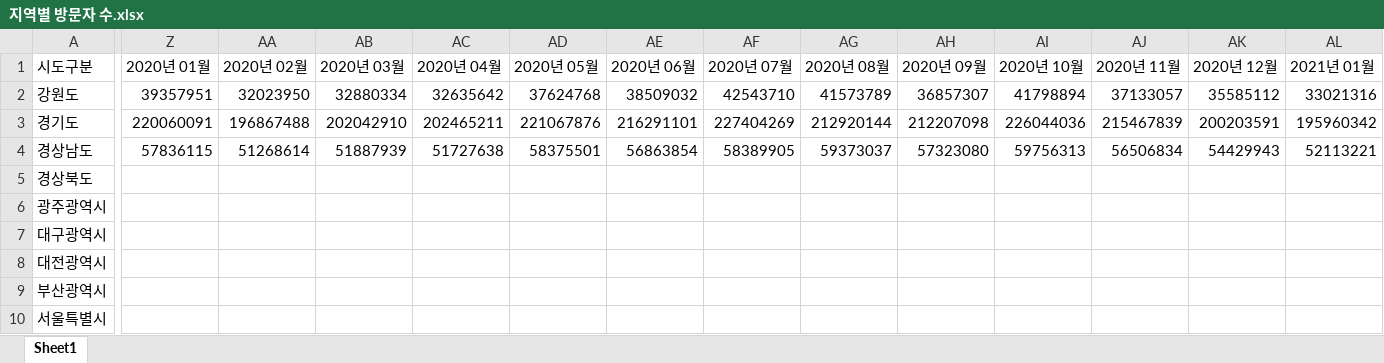
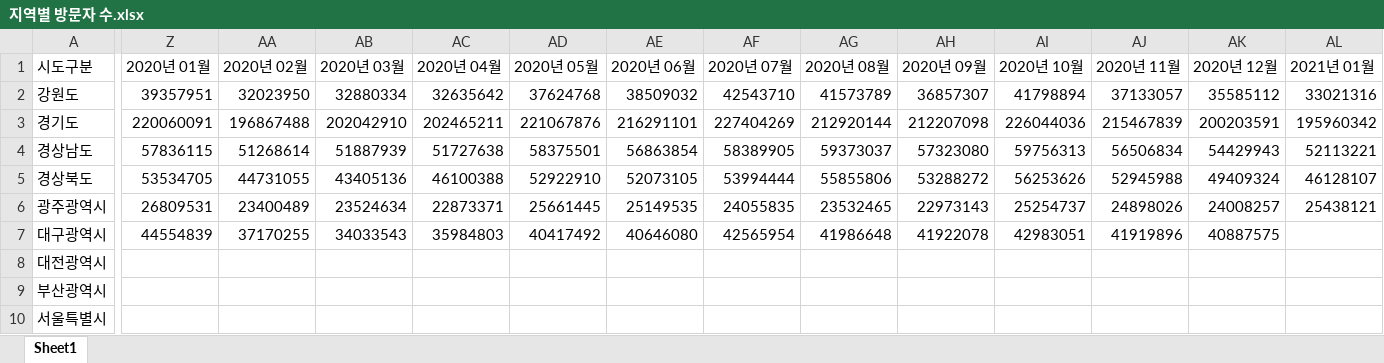
Before and after one commit to shahmaran0207/No-more-use, an Excel workbook: final_project/예측 코드- Python/예측 코드- Python/지역별 방문자 수.xlsx, sheet Sheet1, drawn as a sheet; only a part is shown, gaps mark what is left out; values as stored, in another font and other column widths than the file's, no borders; removed rows and columns are numbered as before the commit, all else as after; rows hold the shown columns only; the diff covers the shown part only; the diff names each change by its address in the sheet, - before the commit and + after, or states it on an @@ line.

Commit message:
visit

```diff
--- a/final_project/예측 코드- Python/예측 코드- Python/지역별 방문자 수.xlsx (sheet Sheet1)
+++ b/final_project/예측 코드- Python/예측 코드- Python/지역별 방문자 수.xlsx (sheet Sheet1)
-Z5 (2020년 01월): (empty)
+Z5 (2020년 01월): 53534705
-AA5 (2020년 02월): (empty)
+AA5 (2020년 02월): 44731055
-AB5 (2020년 03월): (empty)
+AB5 (2020년 03월): 43405136
-AC5 (2020년 04월): (empty)
+AC5 (2020년 04월): 46100388
-AD5 (2020년 05월): (empty)
+AD5 (2020년 05월): 52922910
-AE5 (2020년 06월): (empty)
+AE5 (2020년 06월): 52073105
-AF5 (2020년 07월): (empty)
+AF5 (2020년 07월): 53994444
-AG5 (2020년 08월): (empty)
+AG5 (2020년 08월): 55855806
-AH5 (2020년 09월): (empty)
+AH5 (2020년 09월): 53288272
-AI5 (2020년 10월): (empty)
+AI5 (2020년 10월): 56253626
-AJ5 (2020년 11월): (empty)
+AJ5 (2020년 11월): 52945988
-AK5 (2020년 12월): (empty)
+AK5 (2020년 12월): 49409324
-AL5 (2021년 01월): (empty)
+AL5 (2021년 01월): 46128107
-row 6: 광주광역시
-row 7: 대구광역시
+row 6: 광주광역시 | 26809531 | 23400489 | 23524634 | 22873371 | 25661445 | 25149535 | 24055835 | 23532465 | 22973143 | 25254737 | 24898026 | 24008257 | 25438121
+row 7: 대구광역시 | 44554839 | 37170255 | 34033543 | 35984803 | 40417492 | 40646080 | 42565954 | 41986648 | 41922078 | 42983051 | 41919896 | 40887575
```
Also changed, not shown: 35 edited cells elsewhere in this sheet.
